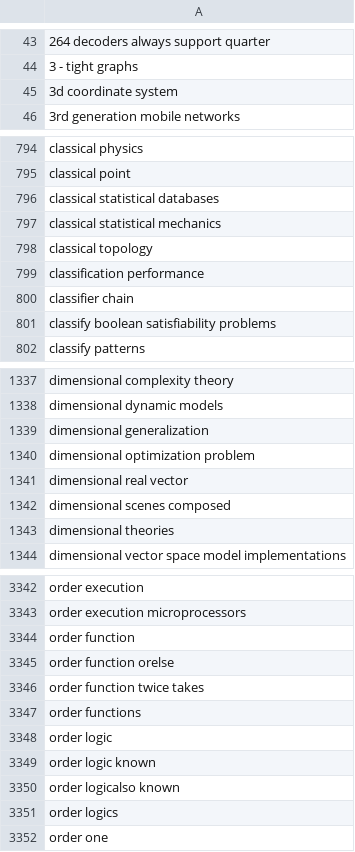
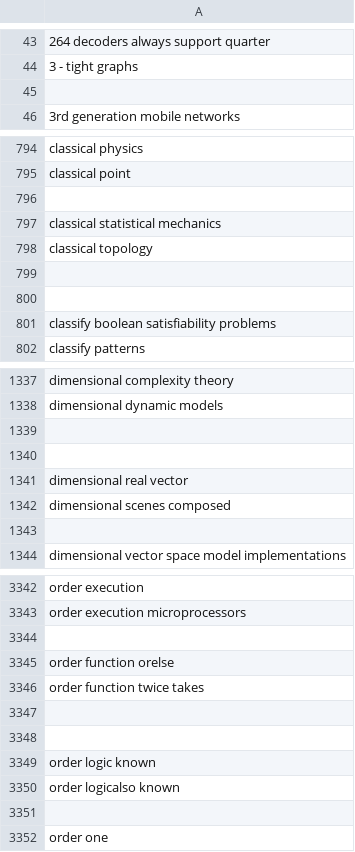
Before and after one commit to AbrarJahin/BiLSTM-Keras, a CSV file: data/nonCsTerms.csv, drawn as a sheet; only a part is shown, gaps mark what is left out; the diff covers the shown part only; the diff names each change by its address in the sheet, - before the commit and + after, or states it on an @@ line.

```diff
--- a/data/nonCsTerms.csv
+++ b/data/nonCsTerms.csv
-A45: 3d coordinate system
+A45: (empty)
-A796: classical statistical databases
+A796: (empty)
-A799: classification performance
+A799: (empty)
-A800: classifier chain
+A800: (empty)
-A1339: dimensional generalization
+A1339: (empty)
-A1340: dimensional optimization problem
+A1340: (empty)
-A1343: dimensional theories
+A1343: (empty)
-A3344: order function
+A3344: (empty)
-A3347: order functions
+A3347: (empty)
-A3348: order logic
+A3348: (empty)
-A3351: order logics
+A3351: (empty)
```
Also changed, not shown: 84 edited cells elsewhere in this file, data/csTerms.csv, 6 other files.
